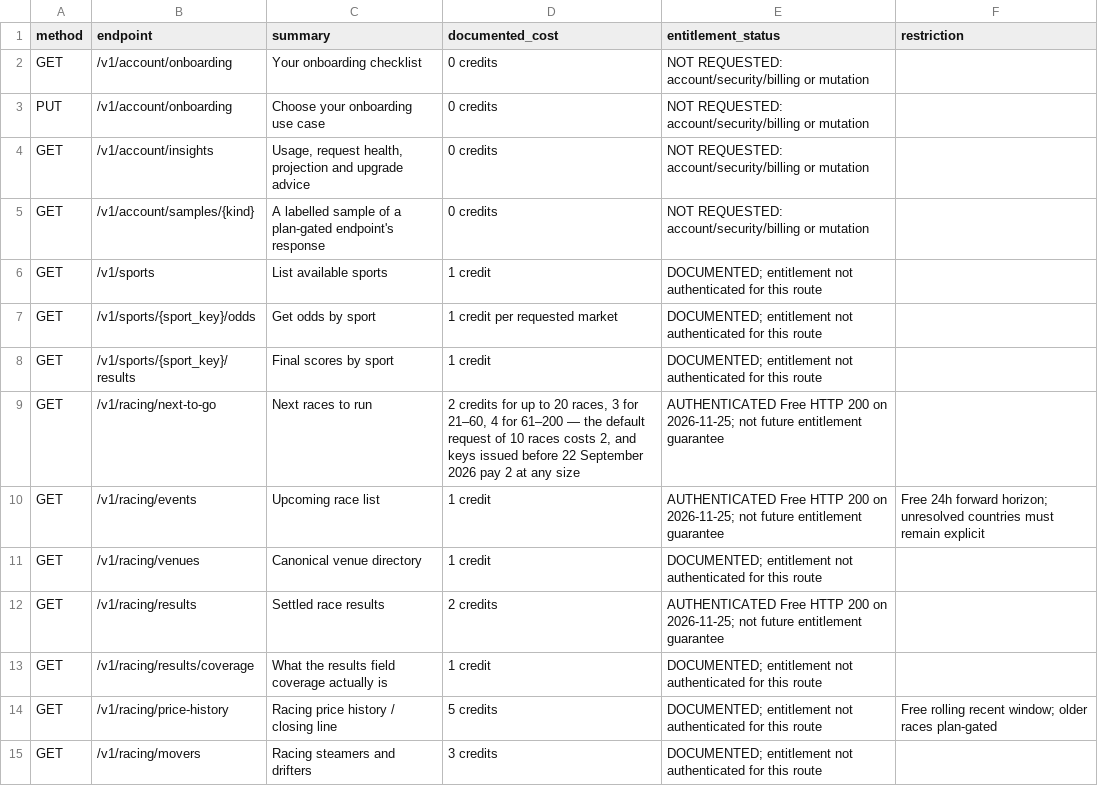
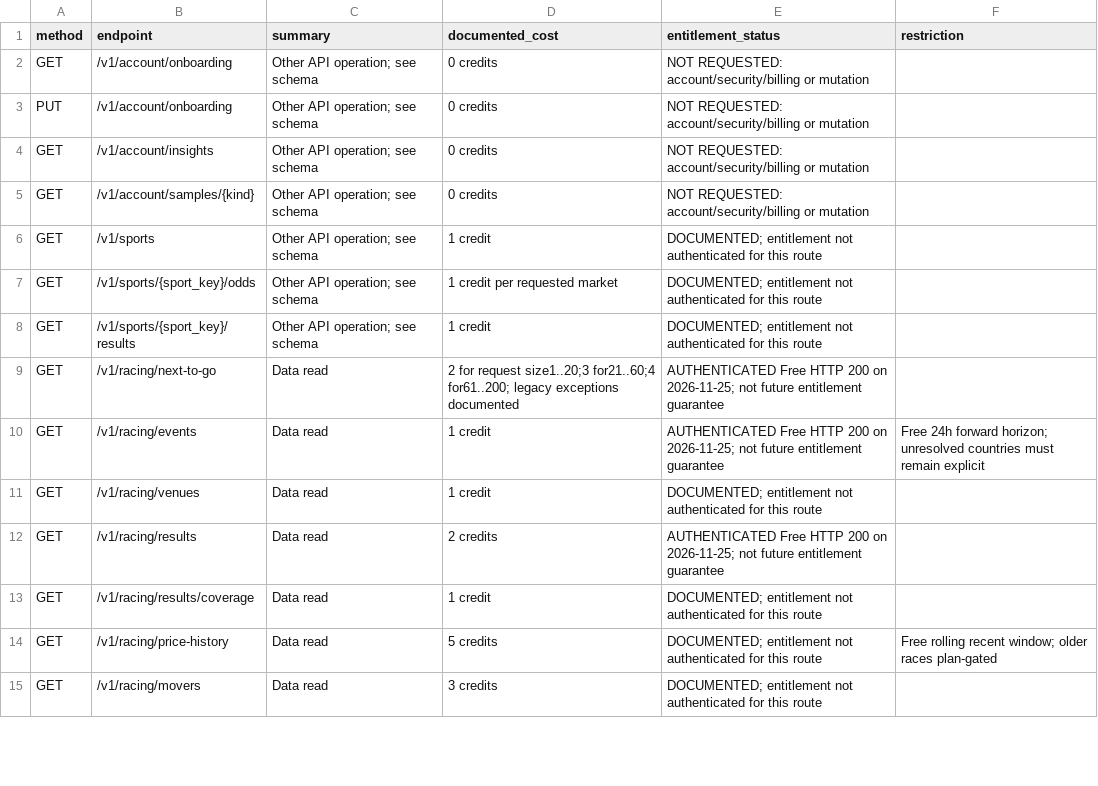
Before and after one commit to Spankman/Monty-Racing, a CSV file: operations/audit/puntersedge_evidence/ENDPOINT_REGISTER.csv, drawn as a sheet; only a part is shown; the diff covers the shown part only.

```diff
--- a/operations/audit/puntersedge_evidence/ENDPOINT_REGISTER.csv
+++ b/operations/audit/puntersedge_evidence/ENDPOINT_REGISTER.csv
@@ -1,15 +1,15 @@
 method,endpoint,summary,documented_cost,entitlement_status,restriction
-GET,/v1/account/onboarding,Your onboarding checklist,0 credits,NOT REQUESTED: account/security/billing or mutation,
-PUT,/v1/account/onboarding,Choose your onboarding use case,0 credits,NOT REQUESTED: account/security/billing or mutation,
-GET,/v1/account/insights,"Usage, request health, projection and upgrade advice",0 credits,NOT REQUESTED: account/security/billing or mutation,
-GET,/v1/account/samples/{kind},A labelled sample of a plan-gated endpoint's response,0 credits,NOT REQUESTED: account/security/billing or mutation,
-GET,/v1/sports,List available sports,1 credit,DOCUMENTED; entitlement not authenticated for this route,
-GET,/v1/sports/{sport_key}/odds,Get odds by sport,1 credit per requested market,DOCUMENTED; entitlement not authenticated for this route,
-GET,/v1/sports/{sport_key}/results,Final scores by sport,1 credit,DOCUMENTED; entitlement not authenticated for this route,
-GET,/v1/racing/next-to-go,Next races to run,"2 credits for up to 20 races, 3 for 21–60, 4 for 61–200 — the default request of 10 races costs 2, and keys issued before 22 September 2026 pay 2 at any size",AUTHENTICATED Free HTTP 200 on 2026-11-25; not future entitlement guarantee,
-GET,/v1/racing/events,Upcoming race list,1 credit,AUTHENTICATED Free HTTP 200 on 2026-11-25; not future entitlement guarantee,Free 24h forward horizon; unresolved countries must remain explicit
-GET,/v1/racing/venues,Canonical venue directory,1 credit,DOCUMENTED; entitlement not authenticated for this route,
-GET,/v1/racing/results,Settled race results,2 credits,AUTHENTICATED Free HTTP 200 on 2026-11-25; not future entitlement guarantee,
-GET,/v1/racing/results/coverage,What the results field coverage actually is,1 credit,DOCUMENTED; entitlement not authenticated for this route,
-GET,/v1/racing/price-history,Racing price history / closing line,5 credits,DOCUMENTED; entitlement not authenticated for this route,Free rolling recent window; older races plan-gated
-GET,/v1/racing/movers,Racing steamers and drifters,3 credits,DOCUMENTED; entitlement not authenticated for this route,
+GET,/v1/account/onboarding,Other API operation; see schema,0 credits,NOT REQUESTED: account/security/billing or mutation,
+PUT,/v1/account/onboarding,Other API operation; see schema,0 credits,NOT REQUESTED: account/security/billing or mutation,
+GET,/v1/account/insights,Other API operation; see schema,0 credits,NOT REQUESTED: account/security/billing or mutation,
+GET,/v1/account/samples/{kind},Other API operation; see schema,0 credits,NOT REQUESTED: account/security/billing or mutation,
+GET,/v1/sports,Other API operation; see schema,1 credit,DOCUMENTED; entitlement not authenticated for this route,
+GET,/v1/sports/{sport_key}/odds,Other API operation; see schema,1 credit per requested market,DOCUMENTED; entitlement not authenticated for this route,
+GET,/v1/sports/{sport_key}/results,Other API operation; see schema,1 credit,DOCUMENTED; entitlement not authenticated for this route,
+GET,/v1/racing/next-to-go,Data read,2 for request size1..20;3 for21..60;4 for61..200; legacy exceptions documented,AUTHENTICATED Free HTTP 200 on 2026-11-25; not future entitlement guarantee,
+GET,/v1/racing/events,Data read,1 credit,AUTHENTICATED Free HTTP 200 on 2026-11-25; not future entitlement guarantee,Free 24h forward horizon; unresolved countries must remain explicit
+GET,/v1/racing/venues,Data read,1 credit,DOCUMENTED; entitlement not authenticated for this route,
+GET,/v1/racing/results,Data read,2 credits,AUTHENTICATED Free HTTP 200 on 2026-11-25; not future entitlement guarantee,
+GET,/v1/racing/results/coverage,Data read,1 credit,DOCUMENTED; entitlement not authenticated for this route,
+GET,/v1/racing/price-history,Data read,5 credits,DOCUMENTED; entitlement not authenticated for this route,Free rolling recent window; older races plan-gated
+GET,/v1/racing/movers,Data read,3 credits,DOCUMENTED; entitlement not authenticated for this route,
```
Also changed, not shown: 98 edited cells elsewhere in this file, operations/audit/puntersedge_evidence/FEATURE_55_MAPPING.csv, operations/audit/puntersedge_evidence/PLAN_FEATURES.csv, 3 other files.
